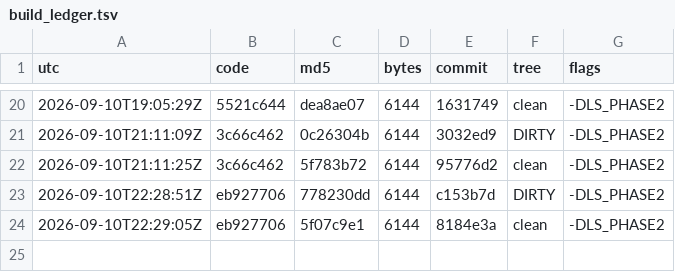
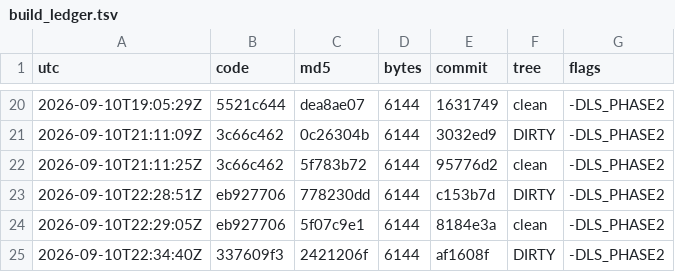
Before and after one commit to Mike1978uk/win95-intel-inboard-386pc, a TSV file: drivers/imation_ls120_mpd/build_ledger.tsv, drawn as a sheet; only a part is shown, gaps mark what is left out; the diff names each change by its address in the sheet, - before the commit and + after, or states it on an @@ line.

```diff
--- a/drivers/imation_ls120_mpd/build_ledger.tsv
+++ b/drivers/imation_ls120_mpd/build_ledger.tsv
+row 25: 2026-09-10T22:34:40Z | 337609f3 | 2421206f | 6144 | af1608f | DIRTY | -DLS_PHASE2
```
Also changed, not shown: 1 other file.
